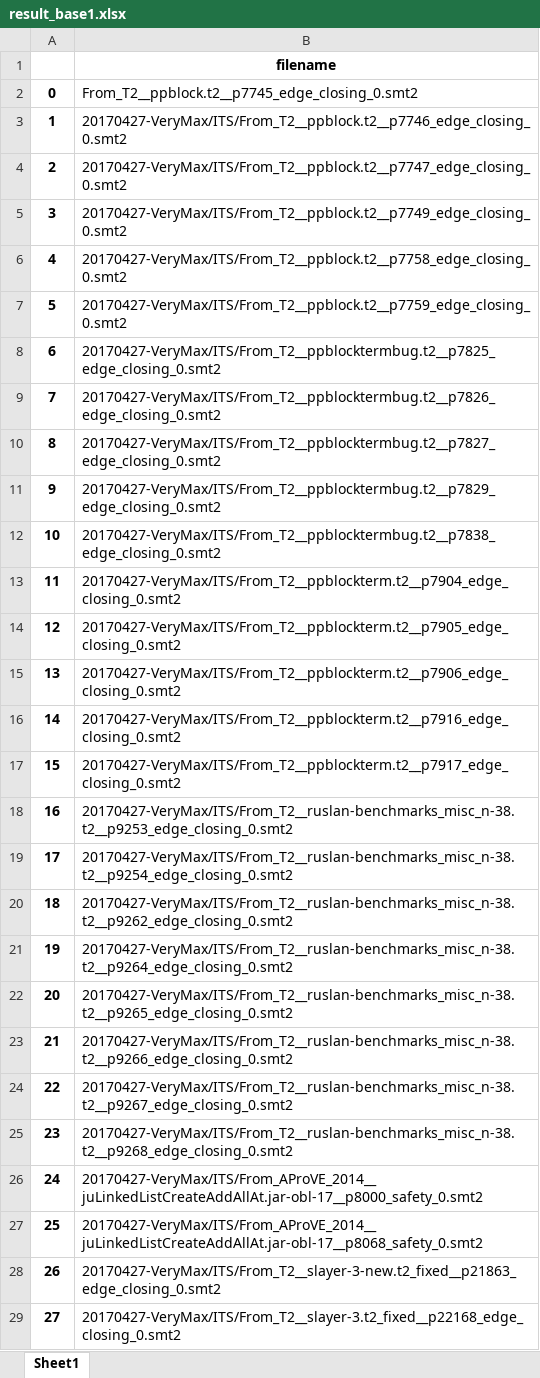
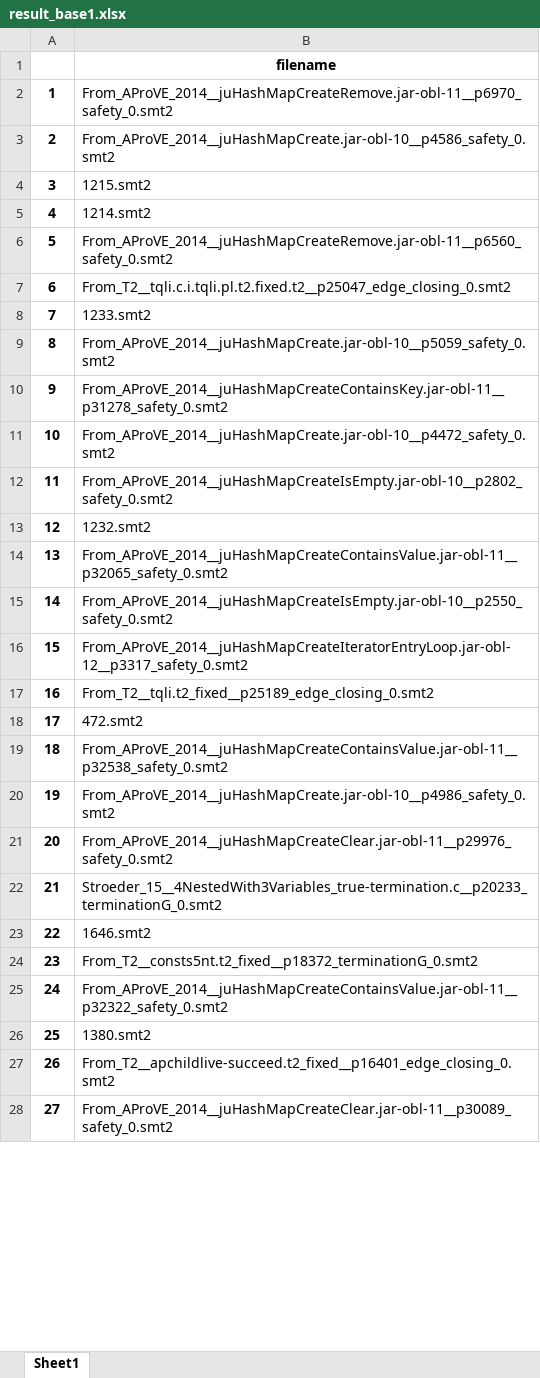
Before and after one commit to Ailuras/SAT-learn, an Excel workbook: ismt_hard/result_base1.xlsx, sheet Sheet1, drawn as a sheet; only a part is shown; values as stored, in another font and other column widths than the file's, no borders; removed rows and columns are numbered as before the commit, all else as after; the diff covers the shown part only; the diff names each change by its address in the sheet, - before the commit and + after, or states it on an @@ line.

```diff
--- a/ismt_hard/result_base1.xlsx (sheet Sheet1)
+++ b/ismt_hard/result_base1.xlsx (sheet Sheet1)
-row 2: 0 | From_T2__ppblock.t2__p7745_edge_closing_0.smt2
-B2: 20170427-VeryMax/ITS/From_T2__ppblock.t2__p7746_edge_closing_0.smt2
+B2: From_AProVE_2014__juHashMapCreateRemove.jar-obl-11__p6970_safety_0.smt2
-B3: 20170427-VeryMax/ITS/From_T2__ppblock.t2__p7747_edge_closing_0.smt2
+B3: From_AProVE_2014__juHashMapCreate.jar-obl-10__p4586_safety_0.smt2
-B4: 20170427-VeryMax/ITS/From_T2__ppblock.t2__p7749_edge_closing_0.smt2
+B4: 1215.smt2
-B5: 20170427-VeryMax/ITS/From_T2__ppblock.t2__p7758_edge_closing_0.smt2
+B5: 1214.smt2
-B6: 20170427-VeryMax/ITS/From_T2__ppblock.t2__p7759_edge_closing_0.smt2
+B6: From_AProVE_2014__juHashMapCreateRemove.jar-obl-11__p6560_safety_0.smt2
-B7: 20170427-VeryMax/ITS/From_T2__ppblocktermbug.t2__p7825_edge_closing_0.smt2
+B7: From_T2__tqli.c.i.tqli.pl.t2.fixed.t2__p25047_edge_closing_0.smt2
-B8: 20170427-VeryMax/ITS/From_T2__ppblocktermbug.t2__p7826_edge_closing_0.smt2
+B8: 1233.smt2
-B9: 20170427-VeryMax/ITS/From_T2__ppblocktermbug.t2__p7827_edge_closing_0.smt2
+B9: From_AProVE_2014__juHashMapCreate.jar-obl-10__p5059_safety_0.smt2
-B10: 20170427-VeryMax/ITS/From_T2__ppblocktermbug.t2__p7829_edge_closing_0.smt2
+B10: From_AProVE_2014__juHashMapCreateContainsKey.jar-obl-11__p31278_safety_0.smt2
-B11: 20170427-VeryMax/ITS/From_T2__ppblocktermbug.t2__p7838_edge_closing_0.smt2
+B11: From_AProVE_2014__juHashMapCreate.jar-obl-10__p4472_safety_0.smt2
-B12: 20170427-VeryMax/ITS/From_T2__ppblockterm.t2__p7904_edge_closing_0.smt2
+B12: From_AProVE_2014__juHashMapCreateIsEmpty.jar-obl-10__p2802_safety_0.smt2
-B13: 20170427-VeryMax/ITS/From_T2__ppblockterm.t2__p7905_edge_closing_0.smt2
+B13: 1232.smt2
-B14: 20170427-VeryMax/ITS/From_T2__ppblockterm.t2__p7906_edge_closing_0.smt2
+B14: From_AProVE_2014__juHashMapCreateContainsValue.jar-obl-11__p32065_safety_0.smt2
-B15: 20170427-VeryMax/ITS/From_T2__ppblockterm.t2__p7916_edge_closing_0.smt2
+B15: From_AProVE_2014__juHashMapCreateIsEmpty.jar-obl-10__p2550_safety_0.smt2
-B16: 20170427-VeryMax/ITS/From_T2__ppblockterm.t2__p7917_edge_closing_0.smt2
+B16: From_AProVE_2014__juHashMapCreateIteratorEntryLoop.jar-obl-12__p3317_safety_0.smt2
-B17: 20170427-VeryMax/ITS/From_T2__ruslan-benchmarks_misc_n-38.t2__p9253_edge_closing_0.smt2
+B17: From_T2__tqli.t2_fixed__p25189_edge_closing_0.smt2
-B18: 20170427-VeryMax/ITS/From_T2__ruslan-benchmarks_misc_n-38.t2__p9254_edge_closing_0.smt2
+B18: 472.smt2
-B19: 20170427-VeryMax/ITS/From_T2__ruslan-benchmarks_misc_n-38.t2__p9262_edge_closing_0.smt2
+B19: From_AProVE_2014__juHashMapCreateContainsValue.jar-obl-11__p32538_safety_0.smt2
-B20: 20170427-VeryMax/ITS/From_T2__ruslan-benchmarks_misc_n-38.t2__p9264_edge_closing_0.smt2
+B20: From_AProVE_2014__juHashMapCreate.jar-obl-10__p4986_safety_0.smt2
-B21: 20170427-VeryMax/ITS/From_T2__ruslan-benchmarks_misc_n-38.t2__p9265_edge_closing_0.smt2
+B21: From_AProVE_2014__juHashMapCreateClear.jar-obl-11__p29976_safety_0.smt2
-B22: 20170427-VeryMax/ITS/From_T2__ruslan-benchmarks_misc_n-38.t2__p9266_edge_closing_0.smt2
+B22: Stroeder_15__4NestedWith3Variables_true-termination.c__p20233_terminationG_0.smt2
-B23: 20170427-VeryMax/ITS/From_T2__ruslan-benchmarks_misc_n-38.t2__p9267_edge_closing_0.smt2
+B23: 1646.smt2
-B24: 20170427-VeryMax/ITS/From_T2__ruslan-benchmarks_misc_n-38.t2__p9268_edge_closing_0.smt2
+B24: From_T2__consts5nt.t2_fixed__p18372_terminationG_0.smt2
-B25: 20170427-VeryMax/ITS/From_AProVE_2014__juLinkedListCreateAddAllAt.jar-obl-17__p8000_safety_0.smt2
+B25: From_AProVE_2014__juHashMapCreateContainsValue.jar-obl-11__p32322_safety_0.smt2
-B26: 20170427-VeryMax/ITS/From_AProVE_2014__juLinkedListCreateAddAllAt.jar-obl-17__p8068_safety_0.smt2
+B26: 1380.smt2
-B27: 20170427-VeryMax/ITS/From_T2__slayer-3-new.t2_fixed__p21863_edge_closing_0.smt2
+B27: From_T2__apchildlive-succeed.t2_fixed__p16401_edge_closing_0.smt2
-B28: 20170427-VeryMax/ITS/From_T2__slayer-3.t2_fixed__p22168_edge_closing_0.smt2
+B28: From_AProVE_2014__juHashMapCreateClear.jar-obl-11__p30089_safety_0.smt2
```
Also changed, not shown: 1 added row and 797 edited cells elsewhere in this sheet, ismt_hard/result_base.xlsx, 2 other files.
